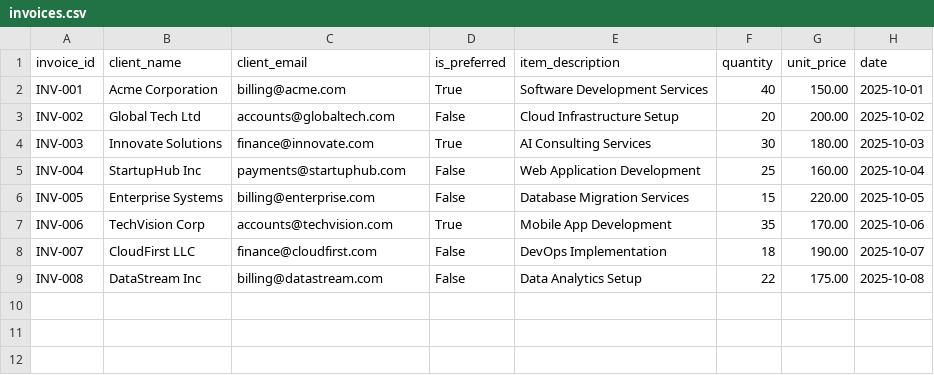
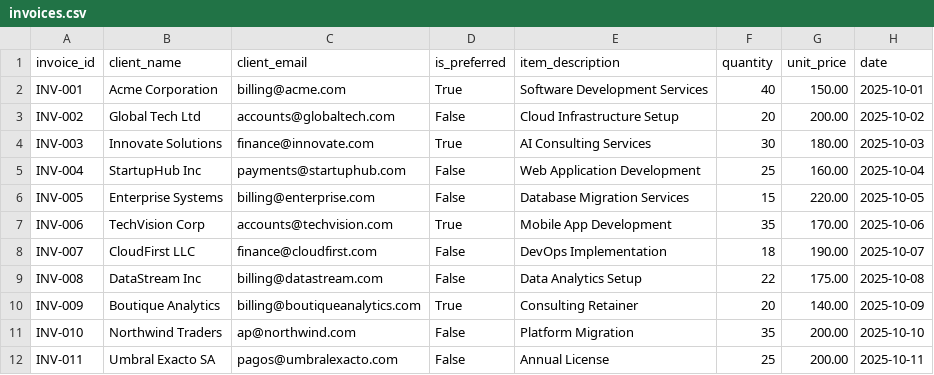
Before and after one commit to fernando-ia-chile/Microsoft-Agent-Framework-MFA-, a CSV file: Part-3/data/invoices.csv, drawn as a sheet.

Commit message:
Modificacion part-3

```diff
--- a/Part-3/data/invoices.csv
+++ b/Part-3/data/invoices.csv
@@ -9 +9,4 @@ INV-007,CloudFirst LLC,finance@cloudfirst.com,False,DevOps Implementation,18,190
 INV-008,DataStream Inc,billing@datastream.com,False,Data Analytics Setup,22,175.00,2025-10-08
+INV-009,Boutique Analytics,billing@boutiqueanalytics.com,True,Consulting Retainer,20,140.00,2025-10-09
+INV-010,Northwind Traders,ap@northwind.com,False,Platform Migration,35,200.00,2025-10-10
+INV-011,Umbral Exacto SA,pagos@umbralexacto.com,False,Annual License,25,200.00,2025-10-11
```
Also changed, not shown: 11 other files.
